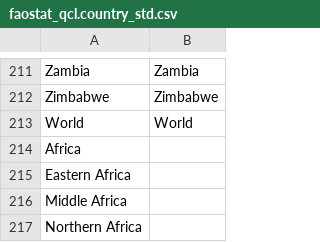
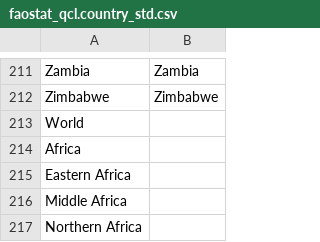
Before and after one commit to owid/etl, a CSV file: etl/steps/data/garden/faostat/2021-03-18/faostat_qcl.country_std.csv, drawn as a sheet; only a part is shown, gaps mark what is left out.

Commit message:
data(faostat): add QCL to Garden

```diff
--- a/etl/steps/data/garden/faostat/2021-03-18/faostat_qcl.country_std.csv
+++ b/etl/steps/data/garden/faostat/2021-03-18/faostat_qcl.country_std.csv
@@ -212,3 +212,3 @@ Zambia,Zambia
 Zimbabwe,Zimbabwe
-World,World
+World,
 Africa,
```
Also changed, not shown: 2 other files.
